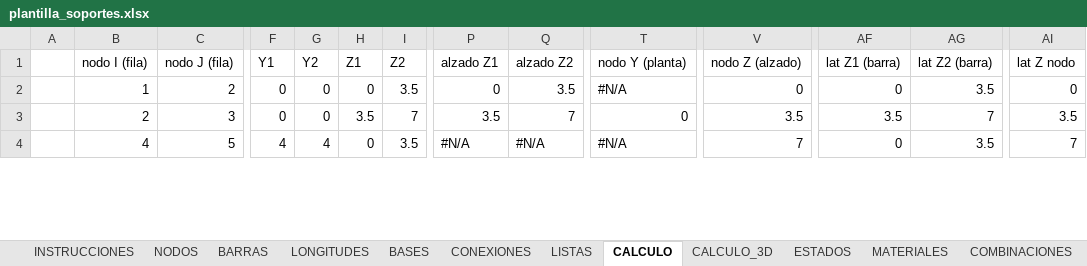
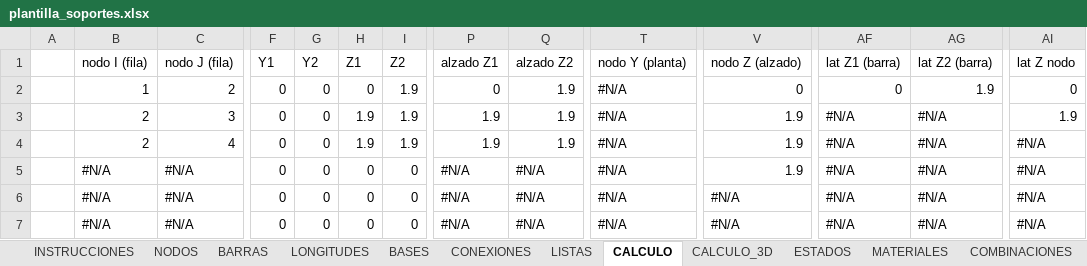
Before and after one commit to mrubilar84-ship-it/APLICACION-CARGAS-FLEXIBILIDAD-.S2K, an Excel workbook: plantilla_soportes.xlsx, sheet CALCULO, drawn as a sheet; only a part is shown, gaps mark what is left out; values as stored, in another font and other column widths than the file's, no cell formats; addresses are those after the commit; rows hold the shown columns only; the diff covers the shown part only; the diff names each change by its address in the sheet, - before the commit and + after, or states it on an @@ line.

```diff
--- a/plantilla_soportes.xlsx (sheet CALCULO)
+++ b/plantilla_soportes.xlsx (sheet CALCULO)
-I2 (Z2): 3.5
+I2 (Z2): 1.9
-Q2 (alzado Z2): 3.5
+Q2 (alzado Z2): 1.9
-AG2 (lat Z2 (barra)): 3.5
+AG2 (lat Z2 (barra)): 1.9
+row 3:  | 2 | 3 | 0 | 0 | 1.9 | 1.9 | 1.9 | 1.9 | #N/A | 1.9 | #N/A | #N/A | 1.9
+row 4:  | 2 | 4 | 0 | 0 | 1.9 | 1.9 | 1.9 | 1.9 | #N/A | 1.9 | #N/A | #N/A | #N/A
+row 5:  | #N/A | #N/A | 0 | 0 | 0 | 0 | #N/A | #N/A | #N/A | 1.9 | #N/A | #N/A | #N/A
-B6 (nodo I (fila)): 2
+B6 (nodo I (fila)): #N/A
-C6 (nodo J (fila)): 3
+C6 (nodo J (fila)): #N/A
-H6 (Z1): 3.5
+H6 (Z1): 0
-I6 (Z2): 7
+I6 (Z2): 0
-P6 (alzado Z1): 3.5
+P6 (alzado Z1): #N/A
-Q6 (alzado Z2): 7
+Q6 (alzado Z2): #N/A
-T6 (nodo Y (planta)): 0
+T6 (nodo Y (planta)): #N/A
-V6 (nodo Z (alzado)): 3.5
+V6 (nodo Z (alzado)): #N/A
-AF6 (lat Z1 (barra)): 3.5
+AF6 (lat Z1 (barra)): #N/A
-AG6 (lat Z2 (barra)): 7
+AG6 (lat Z2 (barra)): #N/A
-AI6 (lat Z nodo): 3.5
+AI6 (lat Z nodo): #N/A
-B7 (nodo I (fila)): 4
+B7 (nodo I (fila)): #N/A
-C7 (nodo J (fila)): 5
+C7 (nodo J (fila)): #N/A
-F7 (Y1): 4
+F7 (Y1): 0
-G7 (Y2): 4
+G7 (Y2): 0
-I7 (Z2): 3.5
+I7 (Z2): 0
-V7 (nodo Z (alzado)): 7
+V7 (nodo Z (alzado)): #N/A
-AF7 (lat Z1 (barra)): 0
+AF7 (lat Z1 (barra)): #N/A
-AG7 (lat Z2 (barra)): 3.5
+AG7 (lat Z2 (barra)): #N/A
-AI7 (lat Z nodo): 7
+AI7 (lat Z nodo): #N/A
```
Also changed, not shown: 3 removed rows and 273 edited cells elsewhere in this sheet, sheet CALCULO_3D, sheet BARRAS, sheet CALCULO_CARGAS, sheet LONGITUDES, sheet NODOS, sheet COMBINACIONES, 4 more sheets, cell formats, formulas that keep their value, charts or pictures, 1 other file.
